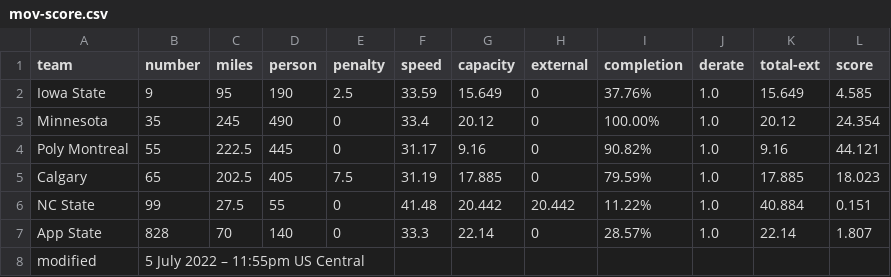
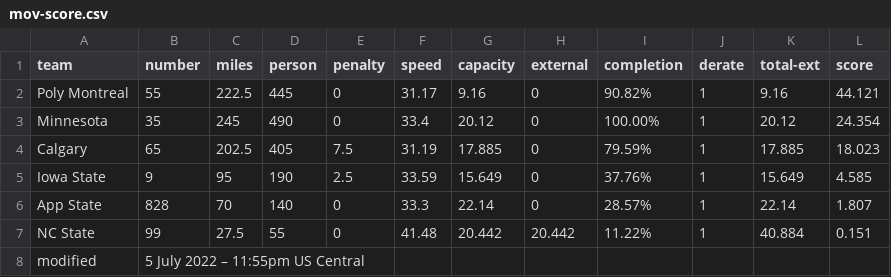
Before and after one commit to jtmullen/asc-fsgp-2022-results, a CSV file: _data/fsgp/mov-score.csv, drawn as a sheet.

Commit message:
Sort scores

```diff
--- a/_data/fsgp/mov-score.csv
+++ b/_data/fsgp/mov-score.csv
@@ -1,8 +1,8 @@
 team,number,miles,person,penalty,speed,capacity,external,completion,derate,total-ext,score
-Iowa State,9,95,190,2.5,33.59,15.649,0,37.76%,1.0,15.649,4.585
-Minnesota,35,245,490,0,33.4,20.12,0,100.00%,1.0,20.12,24.354
-Poly Montreal,55,222.5,445,0,31.17,9.16,0,90.82%,1.0,9.16,44.121
-Calgary,65,202.5,405,7.5,31.19,17.885,0,79.59%,1.0,17.885,18.023
-NC State,99,27.5,55,0,41.48,20.442,20.442,11.22%,1.0,40.884,0.151
-App State,828,70,140,0,33.3,22.14,0,28.57%,1.0,22.14,1.807
+Poly Montreal,55,222.5,445,0,31.17,9.16,0,90.82%,1,9.16,44.121
+Minnesota,35,245,490,0,33.4,20.12,0,100.00%,1,20.12,24.354
+Calgary,65,202.5,405,7.5,31.19,17.885,0,79.59%,1,17.885,18.023
+Iowa State,9,95,190,2.5,33.59,15.649,0,37.76%,1,15.649,4.585
+App State,828,70,140,0,33.3,22.14,0,28.57%,1,22.14,1.807
+NC State,99,27.5,55,0,41.48,20.442,20.442,11.22%,1,40.884,0.151
 modified,5 July 2022 – 11:55pm US Central,,,,,,,,,,
```
Also changed, not shown: 1 other file.
